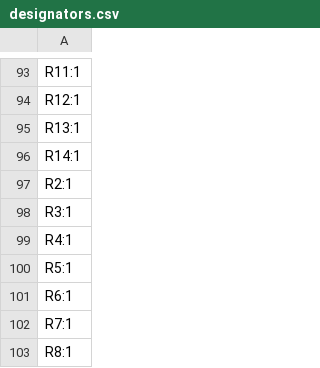
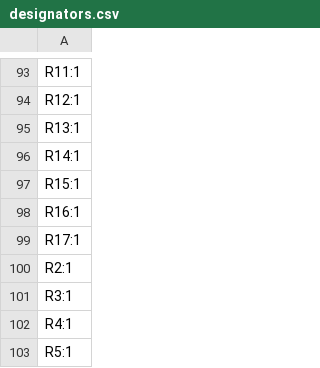
Before and after one commit to revk/ESP32-GFX, a CSV file: PCB/EPD75/production/designators.csv, drawn as a sheet; only a part is shown, gaps mark what is left out; the shorter side is filled out with more unchanged rows.

```diff
--- a/PCB/EPD75/production/designators.csv
+++ b/PCB/EPD75/production/designators.csv
@@ -96,2 +96,5 @@ R13:1
 R14:1
+R15:1
+R16:1
+R17:1
 R2:1
```
Also changed, not shown: PCB/EPD75/production/bom.csv, PCB/EPD75/production/positions.csv, 4 other files.
